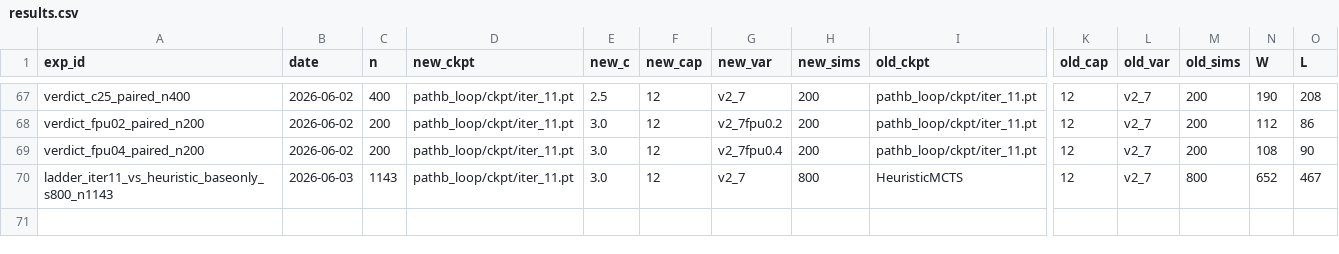
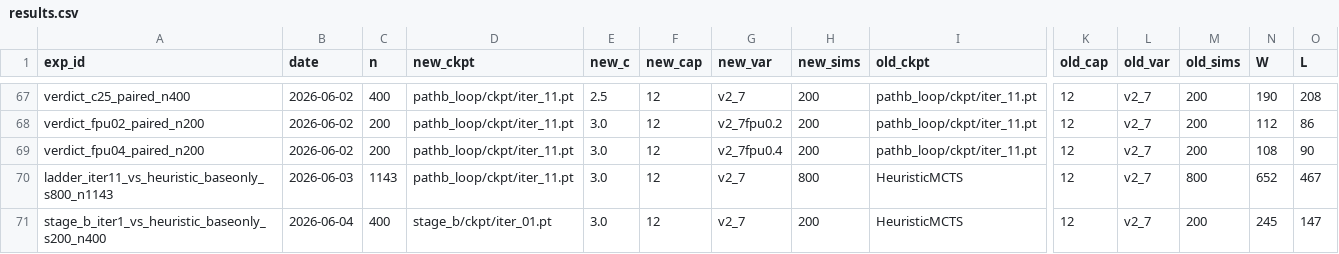
Before and after one commit to dentaljosh/carcassone, a CSV file: experiments/results.csv, drawn as a sheet; only a part is shown, gaps mark what is left out; rows hold the shown columns only; the diff names each change by its address in the sheet, - before the commit and + after, or states it on an @@ line.

```diff
--- a/experiments/results.csv
+++ b/experiments/results.csv
+row 71: stage_b_iter1_vs_heuristic_baseonly_s200_n400 | 2026-06-04 | 400 | stage_b/ckpt/iter_01.pt | 3.0 | 12 | v2_7 | 200 | HeuristicMCTS | 12 | v2_7 | 200 | 245 | 147
```
